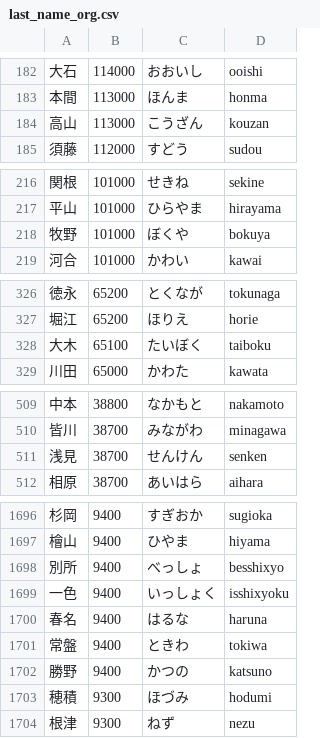
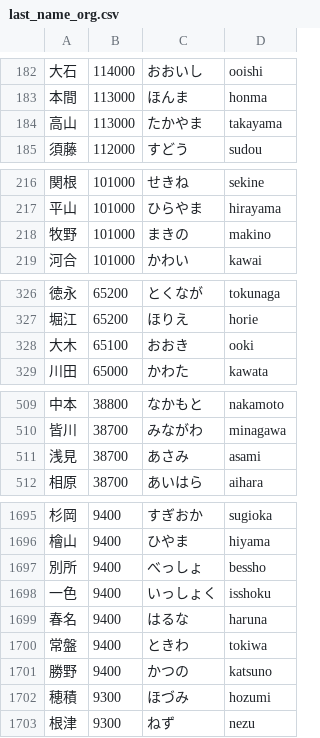
Before and after one commit to shuheilocale/japanese-personal-name-dataset, a CSV file: japanese_personal_name_dataset/dataset/last_name_org.csv, drawn as a sheet; only a part is shown, gaps mark what is left out; the diff covers the shown part only.

```diff
--- a/japanese_personal_name_dataset/dataset/last_name_org.csv
+++ b/japanese_personal_name_dataset/dataset/last_name_org.csv
@@ -183,3 +183,3 @@
 本間,113000,ほんま,honma
-高山,113000,こうざん,kouzan
+高山,113000,たかやま,takayama
 須藤,112000,すどう,sudou
@@ -217,3 +217,3 @@
 平山,101000,ひらやま,hirayama
-牧野,101000,ぼくや,bokuya
+牧野,101000,まきの,makino
 河合,101000,かわい,kawai
@@ -327,3 +327,3 @@
 堀江,65200,ほりえ,horie
-大木,65100,たいぼく,taiboku
+大木,65100,おおき,ooki
 川田,65000,かわた,kawata
@@ -510,3 +510,3 @@
 皆川,38700,みながわ,minagawa
-浅見,38700,せんけん,senken
+浅見,38700,あさみ,asami
 相原,38700,あいはら,aihara
@@ -1697,4 +1696,4 @@
 檜山,9400,ひやま,hiyama
-別所,9400,べっしょ,besshixyo
-一色,9400,いっしょく,isshixyoku
+別所,9400,べっしょ,bessho
+一色,9400,いっしょく,isshoku
 春名,9400,はるな,haruna
@@ -1702,3 +1701,3 @@
 勝野,9400,かつの,katsuno
-穂積,9300,ほづみ,hodumi
+穂積,9300,ほづみ,hozumi
 根津,9300,ねず,nezu
```
Also changed, not shown: 1 removed row and 33 edited cells elsewhere in this file, japanese_personal_name_dataset/dataset/first_name_man_opti.csv, japanese_personal_name_dataset/dataset/first_name_man_org.csv, 12 other files.
